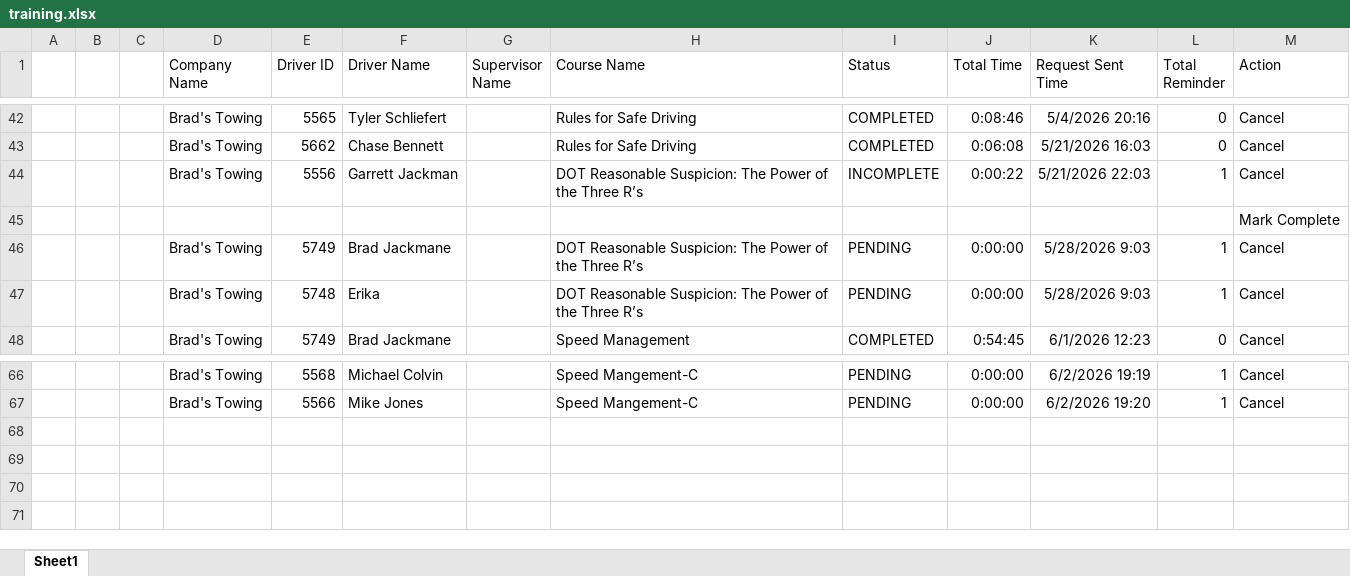
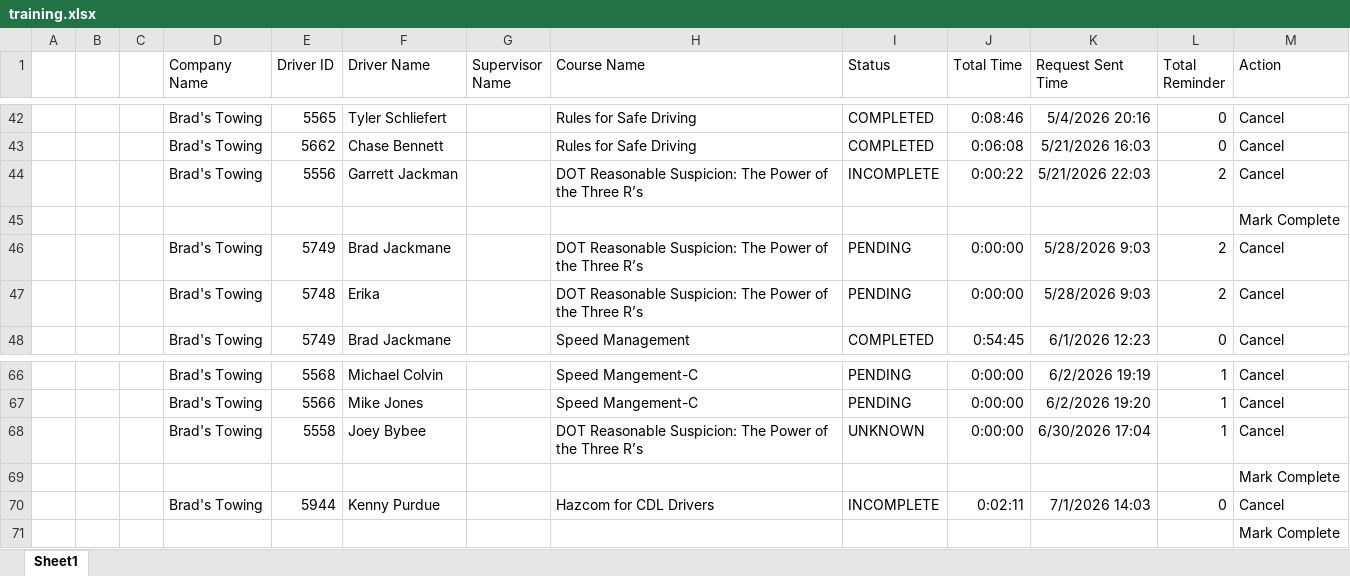
Before and after one commit to jmullins-DEN/Brads-Towing, an Excel workbook: training.xlsx, sheet Sheet1, drawn as a sheet; only a part is shown, gaps mark what is left out; values as stored, in another font and other column widths than the file's, no borders; the diff names each change by its address in the sheet, - before the commit and + after, or states it on an @@ line.

Commit message:
Weekly data update: training.xlsx

```diff
--- a/training.xlsx (sheet Sheet1)
+++ b/training.xlsx (sheet Sheet1)
-L44 (Total Reminder): 1
+L44 (Total Reminder): 2
-L46:L47 (Total Reminder): 1
+L46:L47 (Total Reminder): 2
+row 68:  |  |  | Brad's Towing | 5558 | Joey Bybee |  | DOT Reasonable Suspicion: The Power of the Three R’s | UNKNOWN | 0:00:00 | 6/30/2026 17:04 | 1 | Cancel
+row 69:  |  |  |  |  |  |  |  |  |  |  |  | Mark Complete
+row 70:  |  |  | Brad's Towing | 5944 | Kenny Purdue |  | Hazcom for CDL Drivers | INCOMPLETE | 0:02:11 | 7/1/2026 14:03 | 0 | Cancel
+row 71:  |  |  |  |  |  |  |  |  |  |  |  | Mark Complete
```
